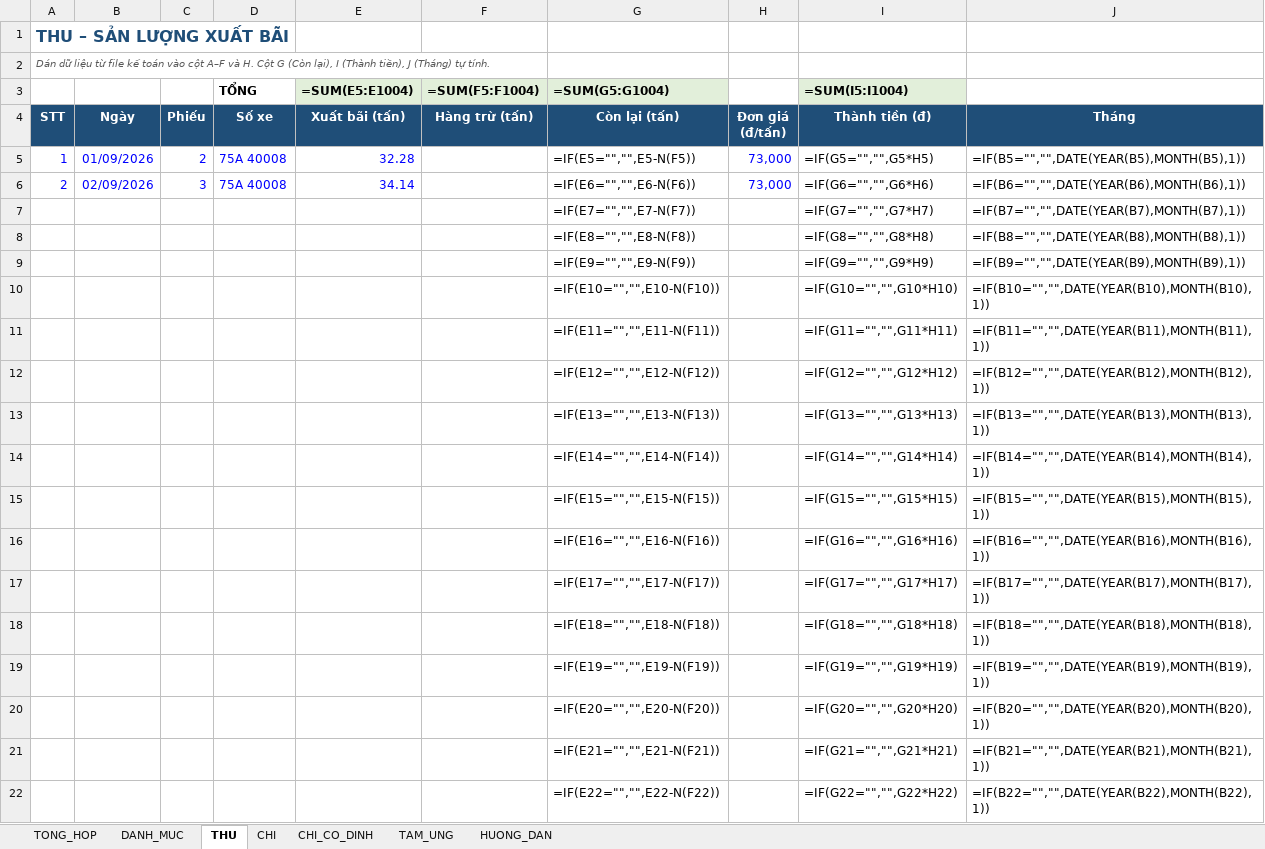
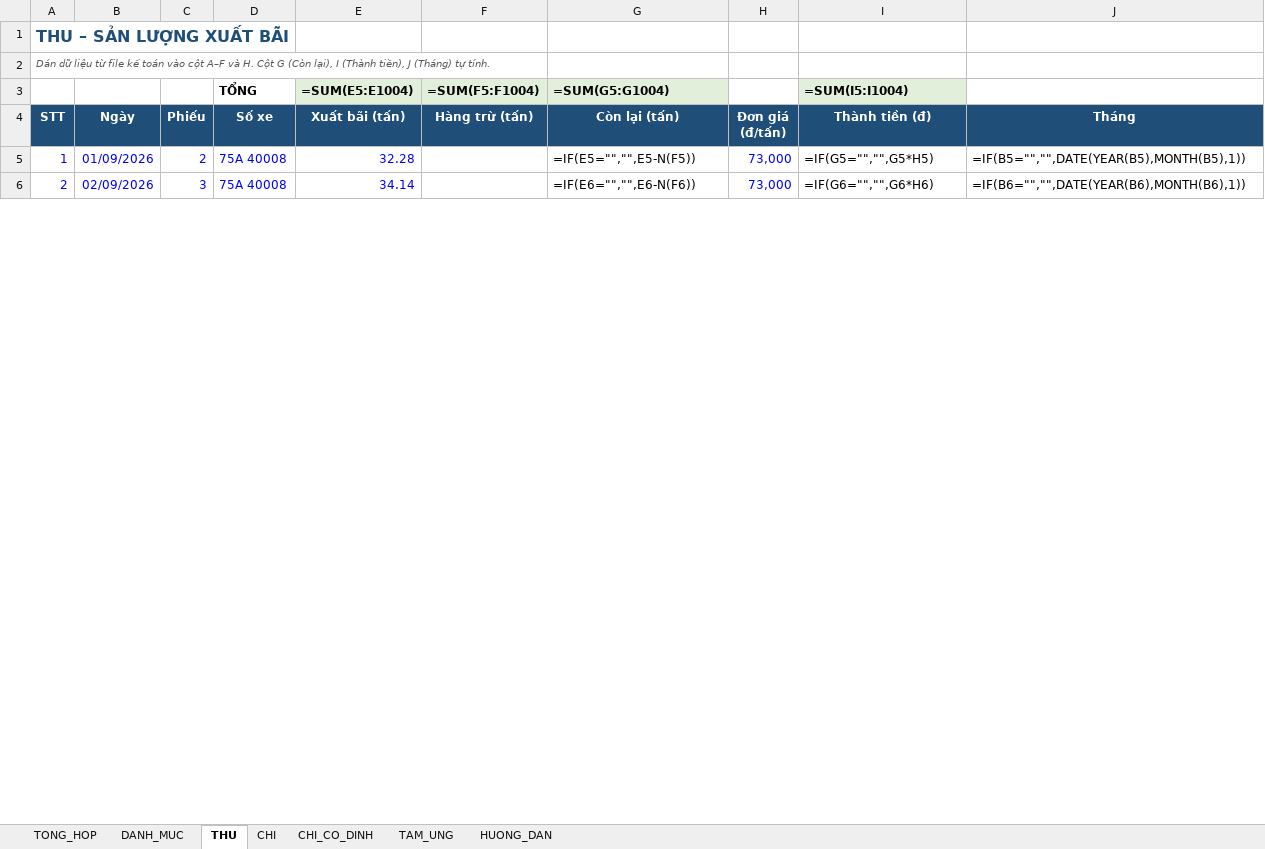
Before and after one commit to toanlp/XETAI, an Excel workbook: QuanLyXe_75A40008.xlsx, sheet THU, drawn as a sheet; only a part is shown; values as stored, in another font and other column widths than the file's, no borders; formulas without a stored value are shown as written; removed rows and columns are numbered as before the commit, all else as after; the diff covers the shown part only; the diff names each change by its address in the sheet, - before the commit and + after, or states it on an @@ line.

```diff
--- a/QuanLyXe_75A40008.xlsx (sheet THU)
+++ b/QuanLyXe_75A40008.xlsx (sheet THU)
-row 7:  |  |  |  |  |  | =IF(E7="","",E7-N(F7)) |  | =IF(G7="","",G7*H7) | =IF(B7="","",DATE(YEAR(B7),MONTH(B7),1))
-row 8:  |  |  |  |  |  | =IF(E8="","",E8-N(F8)) |  | =IF(G8="","",G8*H8) | =IF(B8="","",DATE(YEAR(B8),MONTH(B8),1))
-row 9:  |  |  |  |  |  | =IF(E9="","",E9-N(F9)) |  | =IF(G9="","",G9*H9) | =IF(B9="","",DATE(YEAR(B9),MONTH(B9),1))
-row 10:  |  |  |  |  |  | =IF(E10="","",E10-N(F10)) |  | =IF(G10="","",G10*H10) | =IF(B10="","",DATE(YEAR(B10),MONTH(B10),1))
-row 11:  |  |  |  |  |  | =IF(E11="","",E11-N(F11)) |  | =IF(G11="","",G11*H11) | =IF(B11="","",DATE(YEAR(B11),MONTH(B11),1))
-row 12:  |  |  |  |  |  | =IF(E12="","",E12-N(F12)) |  | =IF(G12="","",G12*H12) | =IF(B12="","",DATE(YEAR(B12),MONTH(B12),1))
-row 13:  |  |  |  |  |  | =IF(E13="","",E13-N(F13)) |  | =IF(G13="","",G13*H13) | =IF(B13="","",DATE(YEAR(B13),MONTH(B13),1))
-row 14:  |  |  |  |  |  | =IF(E14="","",E14-N(F14)) |  | =IF(G14="","",G14*H14) | =IF(B14="","",DATE(YEAR(B14),MONTH(B14),1))
-row 15:  |  |  |  |  |  | =IF(E15="","",E15-N(F15)) |  | =IF(G15="","",G15*H15) | =IF(B15="","",DATE(YEAR(B15),MONTH(B15),1))
-row 16:  |  |  |  |  |  | =IF(E16="","",E16-N(F16)) |  | =IF(G16="","",G16*H16) | =IF(B16="","",DATE(YEAR(B16),MONTH(B16),1))
-row 17:  |  |  |  |  |  | =IF(E17="","",E17-N(F17)) |  | =IF(G17="","",G17*H17) | =IF(B17="","",DATE(YEAR(B17),MONTH(B17),1))
-row 18:  |  |  |  |  |  | =IF(E18="","",E18-N(F18)) |  | =IF(G18="","",G18*H18) | =IF(B18="","",DATE(YEAR(B18),MONTH(B18),1))
-row 19:  |  |  |  |  |  | =IF(E19="","",E19-N(F19)) |  | =IF(G19="","",G19*H19) | =IF(B19="","",DATE(YEAR(B19),MONTH(B19),1))
-row 20:  |  |  |  |  |  | =IF(E20="","",E20-N(F20)) |  | =IF(G20="","",G20*H20) | =IF(B20="","",DATE(YEAR(B20),MONTH(B20),1))
-row 21:  |  |  |  |  |  | =IF(E21="","",E21-N(F21)) |  | =IF(G21="","",G21*H21) | =IF(B21="","",DATE(YEAR(B21),MONTH(B21),1))
-row 22:  |  |  |  |  |  | =IF(E22="","",E22-N(F22)) |  | =IF(G22="","",G22*H22) | =IF(B22="","",DATE(YEAR(B22),MONTH(B22),1))
```
Also changed, not shown: 18 added rows and 2 removed rows elsewhere in this sheet, charts or pictures, 2 other files.
